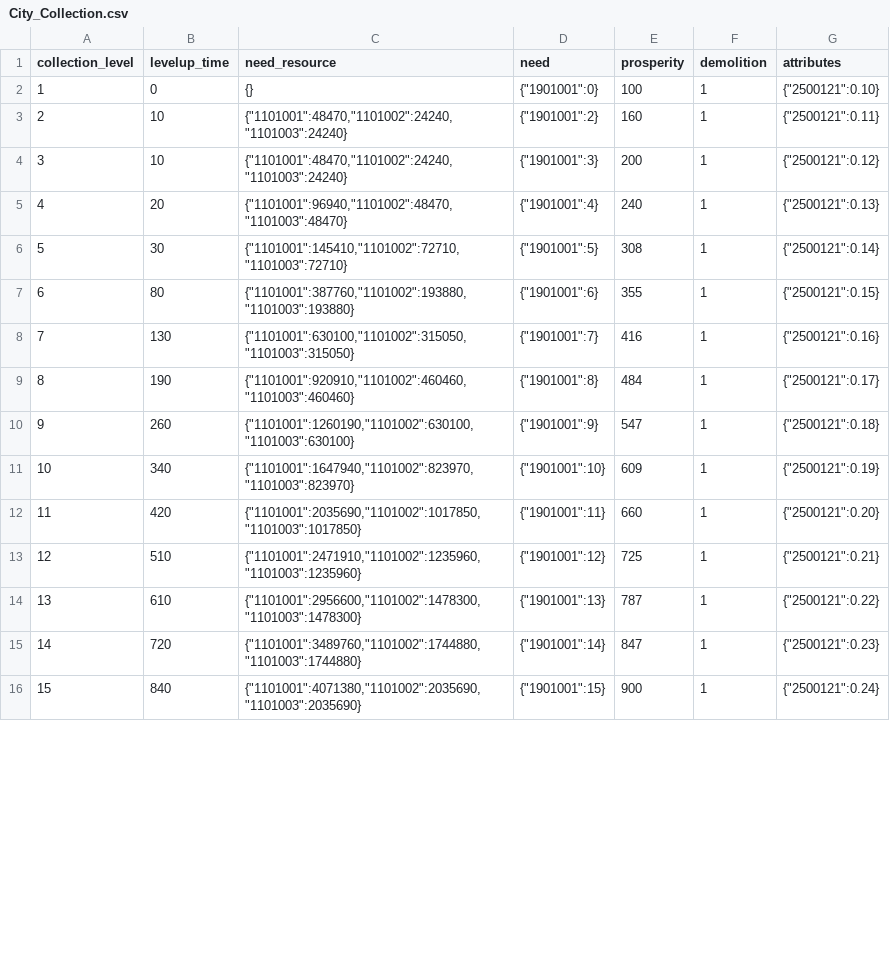
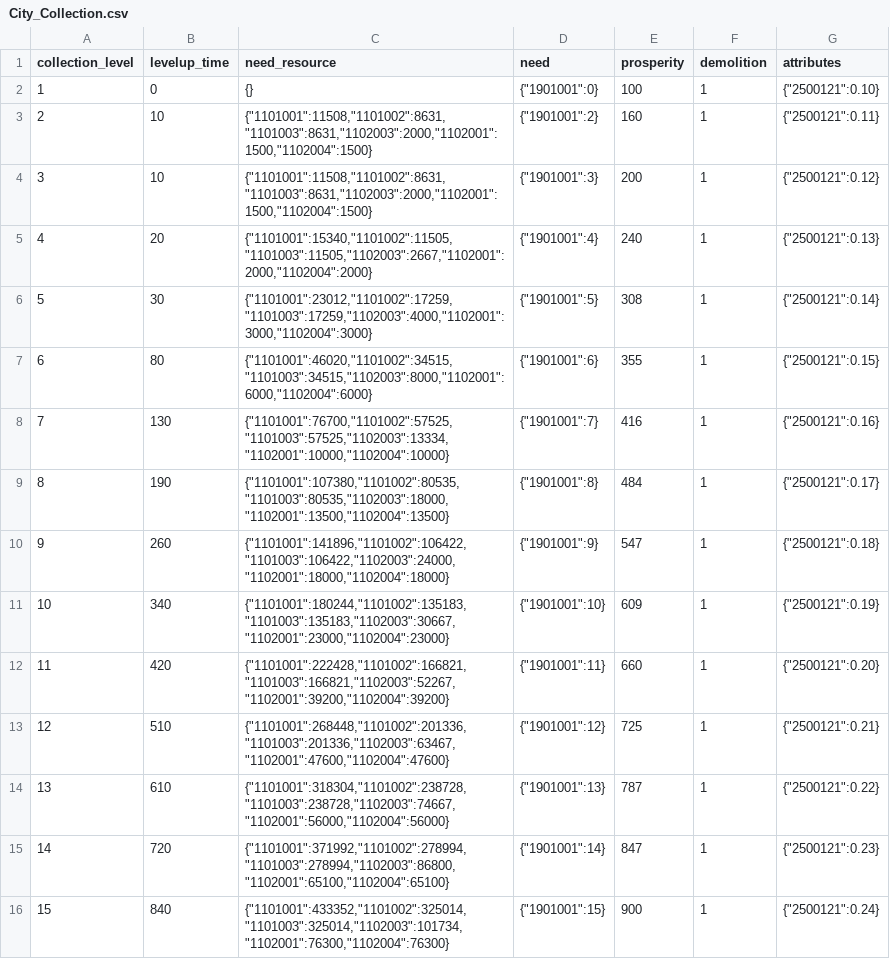
Before and after one commit to kspine/solution_pk, a CSV file: etc/poseidon/empery_center_data/City_Collection.csv, drawn as a sheet; only a part is shown; the diff covers the shown part only.

```diff
--- a/etc/poseidon/empery_center_data/City_Collection.csv
+++ b/etc/poseidon/empery_center_data/City_Collection.csv
@@ -2,15 +2,15 @@ collection_level,levelup_time,need_resource,need,prosperity,demolition,attribute
 1,0,{},"{""1901001"":0}",100,1,"{""2500121"":0.10}"
-2,10,"{""1101001"":48470,""1101002"":24240,""1101003"":24240}","{""1901001"":2}",160,1,"{""2500121"":0.11}"
-3,10,"{""1101001"":48470,""1101002"":24240,""1101003"":24240}","{""1901001"":3}",200,1,"{""2500121"":0.12}"
-4,20,"{""1101001"":96940,""1101002"":48470,""1101003"":48470}","{""1901001"":4}",240,1,"{""2500121"":0.13}"
-5,30,"{""1101001"":145410,""1101002"":72710,""1101003"":72710}","{""1901001"":5}",308,1,"{""2500121"":0.14}"
-6,80,"{""1101001"":387760,""1101002"":193880,""1101003"":193880}","{""1901001"":6}",355,1,"{""2500121"":0.15}"
-7,130,"{""1101001"":630100,""1101002"":315050,""1101003"":315050}","{""1901001"":7}",416,1,"{""2500121"":0.16}"
-8,190,"{""1101001"":920910,""1101002"":460460,""1101003"":460460}","{""1901001"":8}",484,1,"{""2500121"":0.17}"
-9,260,"{""1101001"":1260190,""1101002"":630100,""1101003"":630100}","{""1901001"":9}",547,1,"{""2500121"":0.18}"
-10,340,"{""1101001"":1647940,""1101002"":823970,""1101003"":823970}","{""1901001"":10}",609,1,"{""2500121"":0.19}"
-11,420,"{""1101001"":2035690,""1101002"":1017850,""1101003"":1017850}","{""1901001"":11}",660,1,"{""2500121"":0.20}"
-12,510,"{""1101001"":2471910,""1101002"":1235960,""1101003"":1235960}","{""1901001"":12}",725,1,"{""2500121"":0.21}"
-13,610,"{""1101001"":2956600,""1101002"":1478300,""1101003"":1478300}","{""1901001"":13}",787,1,"{""2500121"":0.22}"
-14,720,"{""1101001"":3489760,""1101002"":1744880,""1101003"":1744880}","{""1901001"":14}",847,1,"{""2500121"":0.23}"
-15,840,"{""1101001"":4071380,""1101002"":2035690,""1101003"":2035690}","{""1901001"":15}",900,1,"{""2500121"":0.24}"
+2,10,"{""1101001"":11508,""1101002"":8631,""1101003"":8631,""1102003"":2000,""1102001"":1500,""1102004"":1500}","{""1901001"":2}",160,1,"{""2500121"":0.11}"
+3,10,"{""1101001"":11508,""1101002"":8631,""1101003"":8631,""1102003"":2000,""1102001"":1500,""1102004"":1500}","{""1901001"":3}",200,1,"{""2500121"":0.12}"
+4,20,"{""1101001"":15340,""1101002"":11505,""1101003"":11505,""1102003"":2667,""1102001"":2000,""1102004"":2000}","{""1901001"":4}",240,1,"{""2500121"":0.13}"
+5,30,"{""1101001"":23012,""1101002"":17259,""1101003"":17259,""1102003"":4000,""1102001"":3000,""1102004"":3000}","{""1901001"":5}",308,1,"{""2500121"":0.14}"
+6,80,"{""1101001"":46020,""1101002"":34515,""1101003"":34515,""1102003"":8000,""1102001"":6000,""1102004"":6000}","{""1901001"":6}",355,1,"{""2500121"":0.15}"
+7,130,"{""1101001"":76700,""1101002"":57525,""1101003"":57525,""1102003"":13334,""1102001"":10000,""1102004"":10000}","{""1901001"":7}",416,1,"{""2500121"":0.16}"
+8,190,"{""1101001"":107380,""1101002"":80535,""1101003"":80535,""1102003"":18000,""1102001"":13500,""1102004"":13500}","{""1901001"":8}",484,1,"{""2500121"":0.17}"
+9,260,"{""1101001"":141896,""1101002"":106422,""1101003"":106422,""1102003"":24000,""1102001"":18000,""1102004"":18000}","{""1901001"":9}",547,1,"{""2500121"":0.18}"
+10,340,"{""1101001"":180244,""1101002"":135183,""1101003"":135183,""1102003"":30667,""1102001"":23000,""1102004"":23000}","{""1901001"":10}",609,1,"{""2500121"":0.19}"
+11,420,"{""1101001"":222428,""1101002"":166821,""1101003"":166821,""1102003"":52267,""1102001"":39200,""1102004"":39200}","{""1901001"":11}",660,1,"{""2500121"":0.20}"
+12,510,"{""1101001"":268448,""1101002"":201336,""1101003"":201336,""1102003"":63467,""1102001"":47600,""1102004"":47600}","{""1901001"":12}",725,1,"{""2500121"":0.21}"
+13,610,"{""1101001"":318304,""1101002"":238728,""1101003"":238728,""1102003"":74667,""1102001"":56000,""1102004"":56000}","{""1901001"":13}",787,1,"{""2500121"":0.22}"
+14,720,"{""1101001"":371992,""1101002"":278994,""1101003"":278994,""1102003"":86800,""1102001"":65100,""1102004"":65100}","{""1901001"":14}",847,1,"{""2500121"":0.23}"
+15,840,"{""1101001"":433352,""1101002"":325014,""1101003"":325014,""1102003"":101734,""1102001"":76300,""1102004"":76300}","{""1901001"":15}",900,1,"{""2500121"":0.24}"
```
Also changed, not shown: 15 edited cells elsewhere in this file, etc/poseidon/empery_center_data/Arm.csv, etc/poseidon/empery_center_data/City_College.csv, 16 other files.
